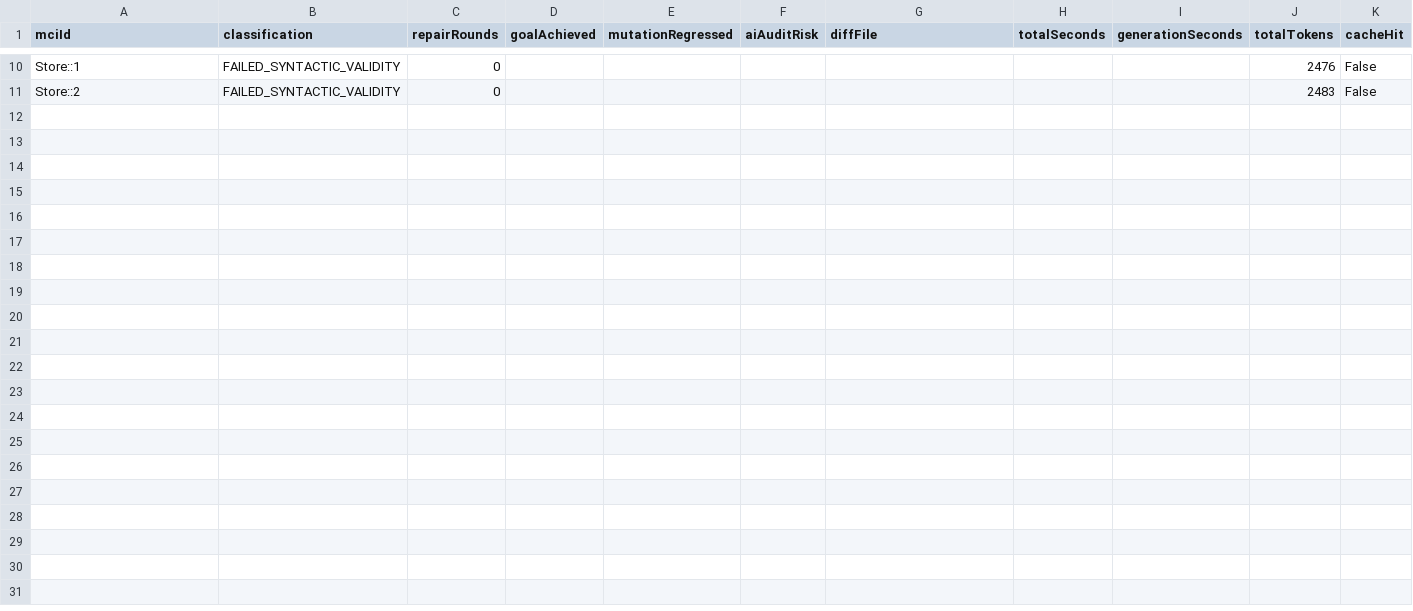
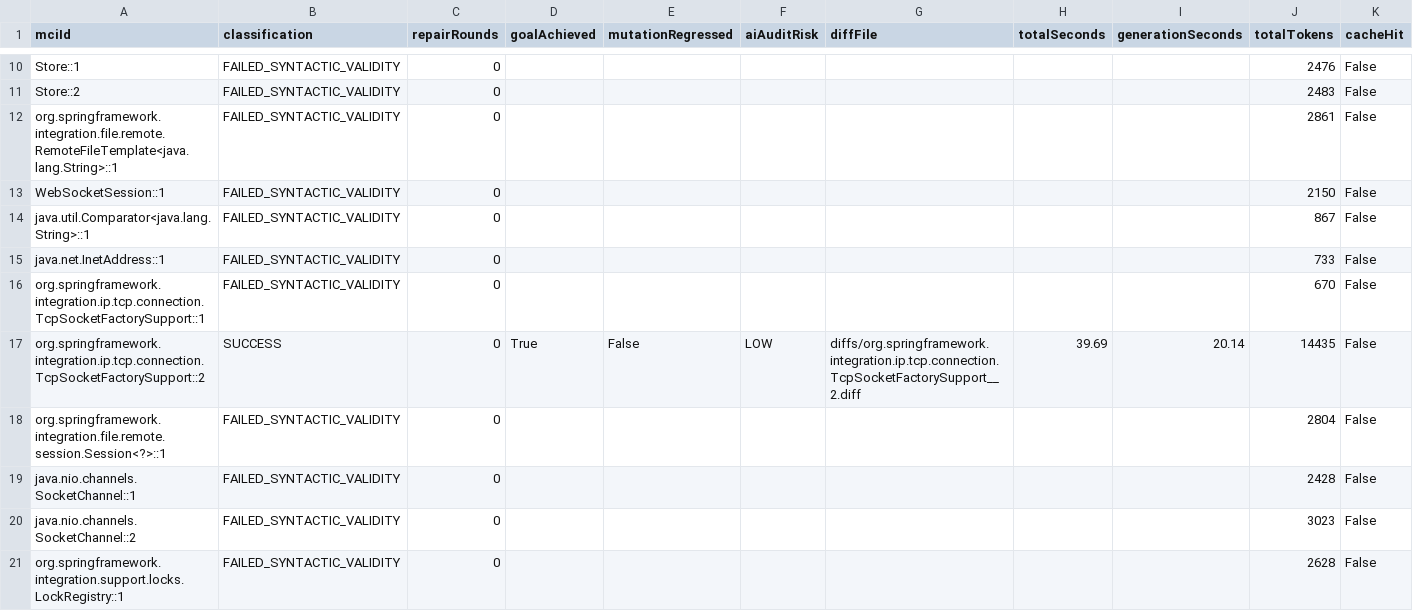
Before and after one commit to gzhao9/CloneDeMocker-v2, a CSV file: data/spring-integration-7.1.1/refactoring/CloneDeMocker-V1+Luna-5.6/refactoring-results.csv, drawn as a sheet; only a part is shown, gaps mark what is left out.

```diff
--- a/data/spring-integration-7.1.1/refactoring/CloneDeMocker-V1+Luna-5.6/refactoring-results.csv
+++ b/data/spring-integration-7.1.1/refactoring/CloneDeMocker-V1+Luna-5.6/refactoring-results.csv
@@ -11 +11,11 @@ Store::1,FAILED_SYNTACTIC_VALIDITY,0,,,,,,,2476,False
 Store::2,FAILED_SYNTACTIC_VALIDITY,0,,,,,,,2483,False
+org.springframework.integration.file.remote.RemoteFileTemplate<java.lang.String>::1,FAILED_SYNTACTIC_VALIDITY,0,,,,,,,2861,False
+WebSocketSession::1,FAILED_SYNTACTIC_VALIDITY,0,,,,,,,2150,False
+java.util.Comparator<java.lang.String>::1,FAILED_SYNTACTIC_VALIDITY,0,,,,,,,867,False
+java.net.InetAddress::1,FAILED_SYNTACTIC_VALIDITY,0,,,,,,,733,False
+org.springframework.integration.ip.tcp.connection.TcpSocketFactorySupport::1,FAILED_SYNTACTIC_VALIDITY,0,,,,,,,670,False
+org.springframework.integration.ip.tcp.connection.TcpSocketFactorySupport::2,SUCCESS,0,True,False,LOW,diffs/org.springframework.integration.ip.tcp.connection.TcpSocketFactorySupport__2.diff,39.69,20.14,14435,False
+org.springframework.integration.file.remote.session.Session<?>::1,FAILED_SYNTACTIC_VALIDITY,0,,,,,,,2804,False
+java.nio.channels.SocketChannel::1,FAILED_SYNTACTIC_VALIDITY,0,,,,,,,2428,False
+java.nio.channels.SocketChannel::2,FAILED_SYNTACTIC_VALIDITY,0,,,,,,,3023,False
+org.springframework.integration.support.locks.LockRegistry::1,FAILED_SYNTACTIC_VALIDITY,0,,,,,,,2628,False
```
Also changed, not shown: data/spring-integration-7.1.1/refactoring/CloneDeMocker+Luna-5.6/refactoring-results.csv, 13 other files.
